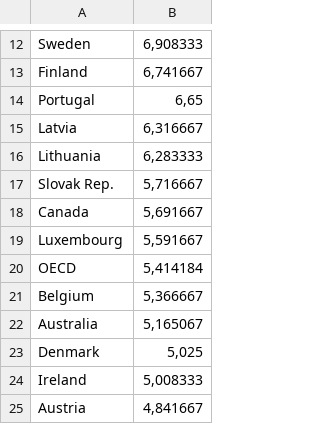
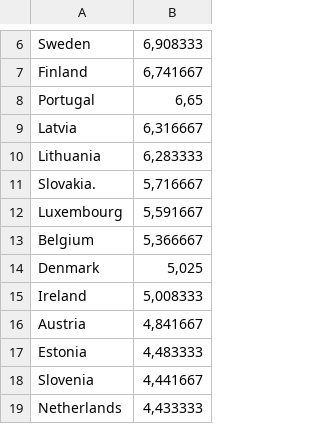
Before and after one commit to olofjardfelt/Project-Data-Mining-I, a CSV file: data/unemployment_2019.csv, drawn as a sheet; only a part is shown, gaps mark what is left out; the shorter side is filled out with more unchanged rows; the diff covers the shown part only.

```diff
--- a/data/unemployment_2019.csv
+++ b/data/unemployment_2019.csv
@@ -16,8 +10,5 @@
 "Lithuania";6,283333
-"Slovak Rep.";5,716667
-"Canada";5,691667
+"Slovakia.";5,716667
 "Luxembourg";5,591667
-"OECD";5,414184
 "Belgium";5,366667
-"Australia";5,165067
 "Denmark";5,025
```
Also changed, not shown: 4 added rows and 15 removed rows elsewhere in this file.
